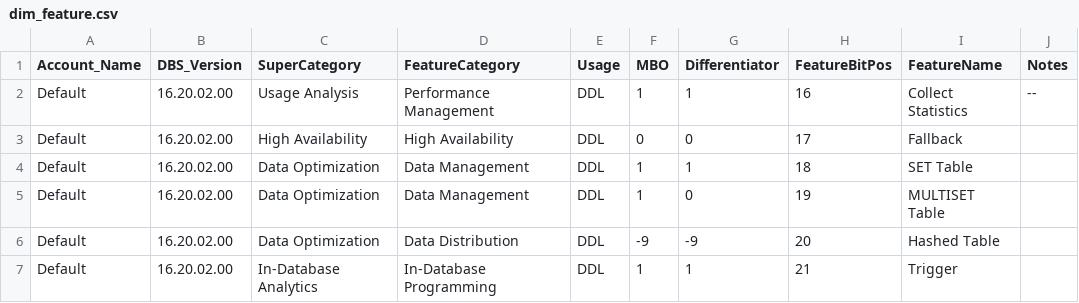
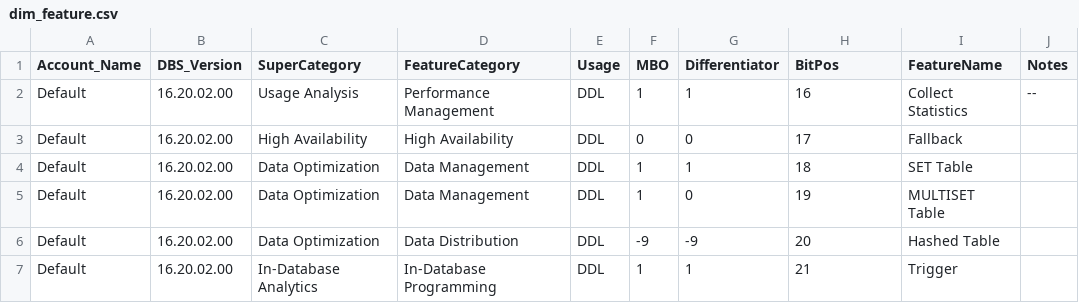
Before and after one commit to tdcoa/sql, a CSV file: sets/dims/dim_feature.csv, drawn as a sheet; only a part is shown.

```diff
--- a/sets/dims/dim_feature.csv
+++ b/sets/dims/dim_feature.csv
@@ -1,2 +1,2 @@
-Account_Name,DBS_Version,SuperCategory,FeatureCategory,Usage,MBO,Differentiator,FeatureBitPos,FeatureName,Notes
+Account_Name,DBS_Version,SuperCategory,FeatureCategory,Usage,MBO,Differentiator,BitPos,FeatureName,Notes
 Default,16.20.02.00,Usage Analysis,Performance Management,DDL,1,1,16,Collect Statistics,--
```
Also changed, not shown: 2 other files.
